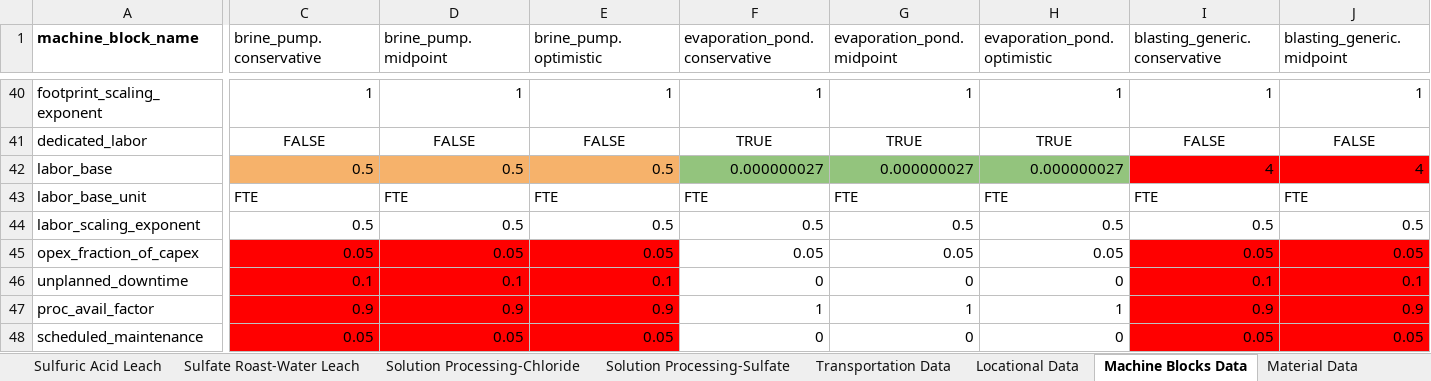
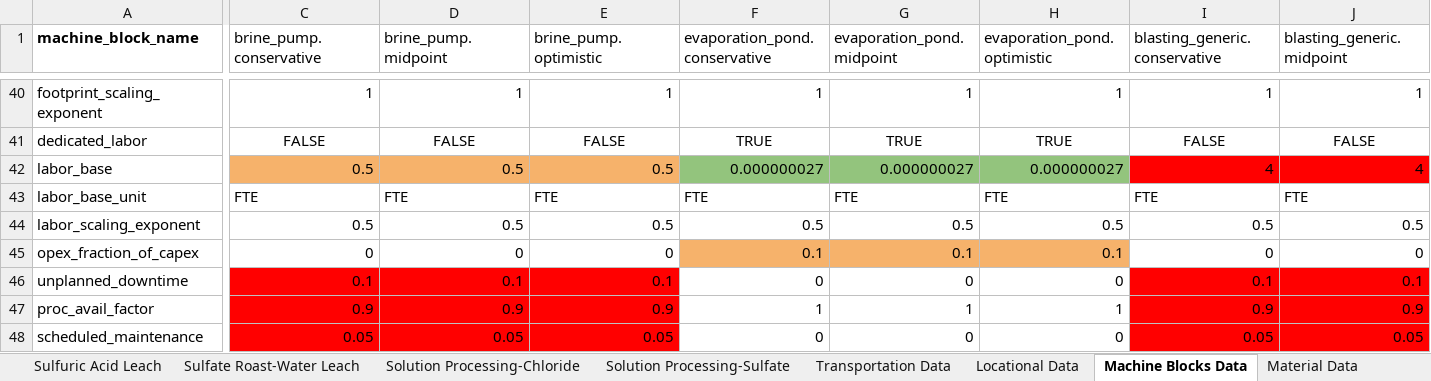
Before and after one commit to acheng98/Lithium-Interventions, an Excel workbook: Processing Models/data/Master Data File.xlsx, sheet Machine Blocks Data, drawn as a sheet; only a part is shown, gaps mark what is left out; values as stored, in another font and other column widths than the file's, no borders; charts and pictures not drawn; the diff covers the shown part only; the diff names each change by its address in the sheet, - before the commit and + after, or states it on an @@ line.

```diff
--- a/Processing Models/data/Master Data File.xlsx (sheet Machine Blocks Data)
+++ b/Processing Models/data/Master Data File.xlsx (sheet Machine Blocks Data)
-C45 (brine_pump.conservative): 0.05
+C45 (brine_pump.conservative): 0
-C45:E45 fill: #FF0000
+C45:E45 fill: none
-D45 (brine_pump.midpoint): 0.05
+D45 (brine_pump.midpoint): 0
-E45 (brine_pump.optimistic): 0.05
+E45 (brine_pump.optimistic): 0
-F45 (evaporation_pond.conservative): 0.05
+F45 (evaporation_pond.conservative): 0.1
-F45:H45 fill: none
+F45:H45 fill: #F6B26B
-G45 (evaporation_pond.midpoint): 0.05
+G45 (evaporation_pond.midpoint): 0.1
-H45 (evaporation_pond.optimistic): 0.05
+H45 (evaporation_pond.optimistic): 0.1
-I45 (blasting_generic.conservative): 0.05
+I45 (blasting_generic.conservative): 0
-I45:J45 fill: #FF0000
+I45:J45 fill: none
-J45 (blasting_generic.midpoint): 0.05
+J45 (blasting_generic.midpoint): 0
```
Also changed, not shown: 12 edited cells and cell formats elsewhere in this sheet, sheet Test Cases and Back-Calculation, sheet Locational Data, sheet Sulfuric Acid Leach, sheet Sulfate Roast-Water Leach, sheet Brine-Evaporation, sheet Brine-Batch Chemical Purificati, 3 more sheets, 21 other files.
